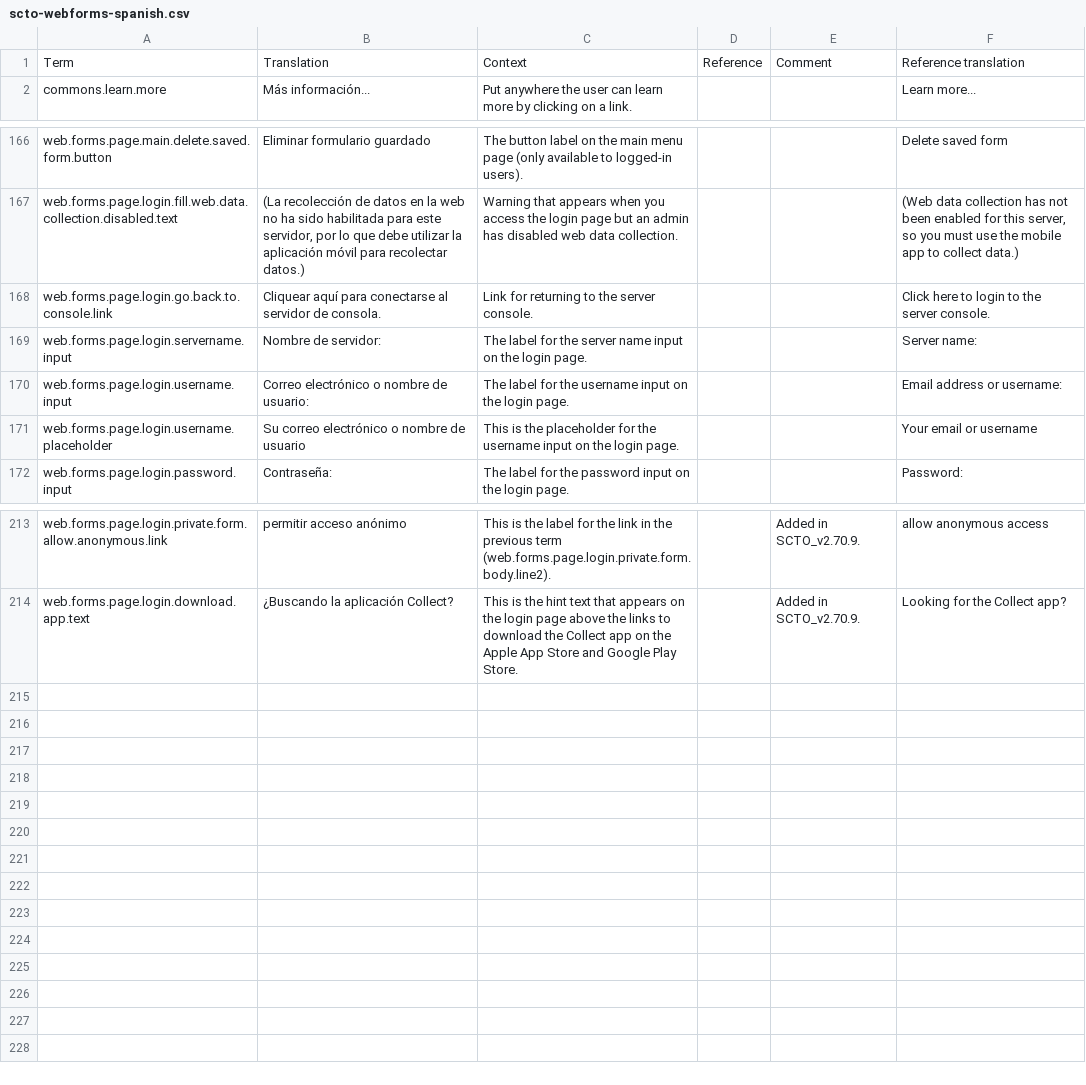
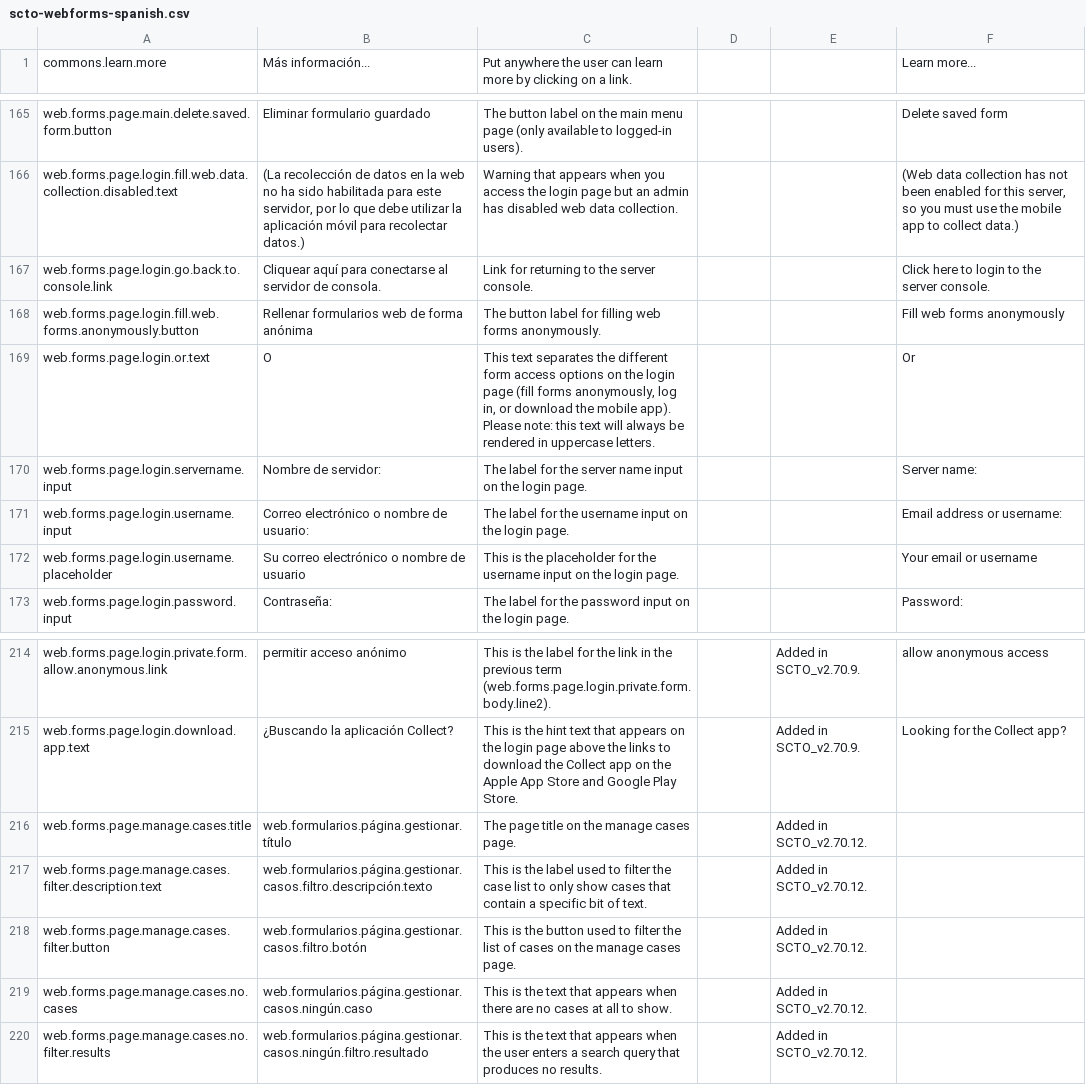
Before and after one commit to surveycto/translation-tables, a CSV file: webforms/scto-webforms-spanish.csv, drawn as a sheet; only a part is shown, gaps mark what is left out; removed rows and columns are numbered as before the commit, all else as after; the diff names each change by its address in the sheet, - before the commit and + after, or states it on an @@ line.

Commit message:
Update scto-webforms-spanish.csv (POEditor.com)

```diff
--- a/webforms/scto-webforms-spanish.csv
+++ b/webforms/scto-webforms-spanish.csv
-row 1: Term | Translation | Context | Reference | Comment | Reference translation
+row 168: web.forms.page.login.fill.web.forms.anonymously.button | Rellenar formularios web de forma anónima | The button label for filling web forms anonymously. |  |  | Fill web forms anonymously
+row 169: web.forms.page.login.or.text | O | This text separates the different form access options on the login page (fill forms anonymously, log in, or download the mobile app). Please note: this text will always be rendered in uppercase letters. |  |  | Or
+row 216: web.forms.page.manage.cases.title | web.formularios.página.gestionar.título | The page title on the manage cases page. |  | Added in SCTO_v2.70.12.
+row 217: web.forms.page.manage.cases.filter.description.text | web.formularios.página.gestionar.casos.filtro.descripción.texto | This is the label used to filter the case list to only show cases that contain a specific bit of text. |  | Added in SCTO_v2.70.12.
+row 218: web.forms.page.manage.cases.filter.button | web.formularios.página.gestionar.casos.filtro.botón | This is the button used to filter the list of cases on the manage cases page. |  | Added in SCTO_v2.70.12.
+row 219: web.forms.page.manage.cases.no.cases | web.formularios.página.gestionar.casos.ningún.caso | This is the text that appears when there are no cases at all to show. |  | Added in SCTO_v2.70.12.
+row 220: web.forms.page.manage.cases.no.filter.results | web.formularios.página.gestionar.casos.ningún.filtro.resultado | This is the text that appears when the user enters a search query that produces no results. |  | Added in SCTO_v2.70.12.
```
